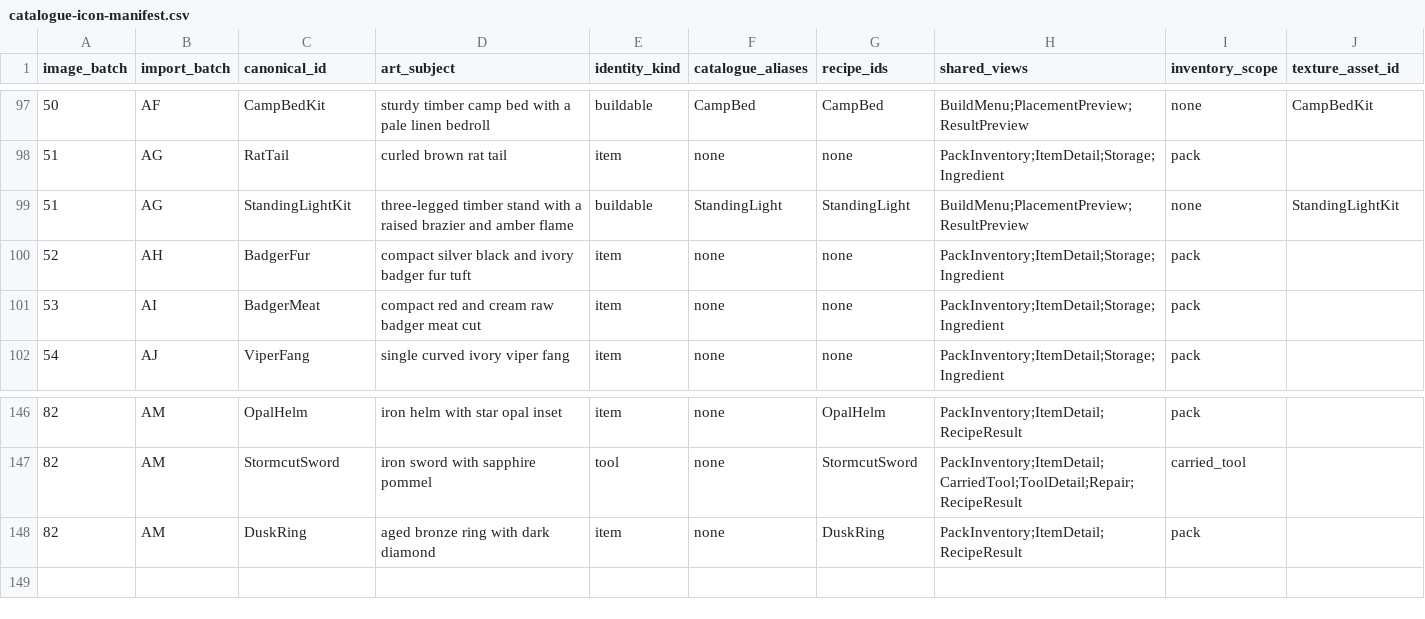
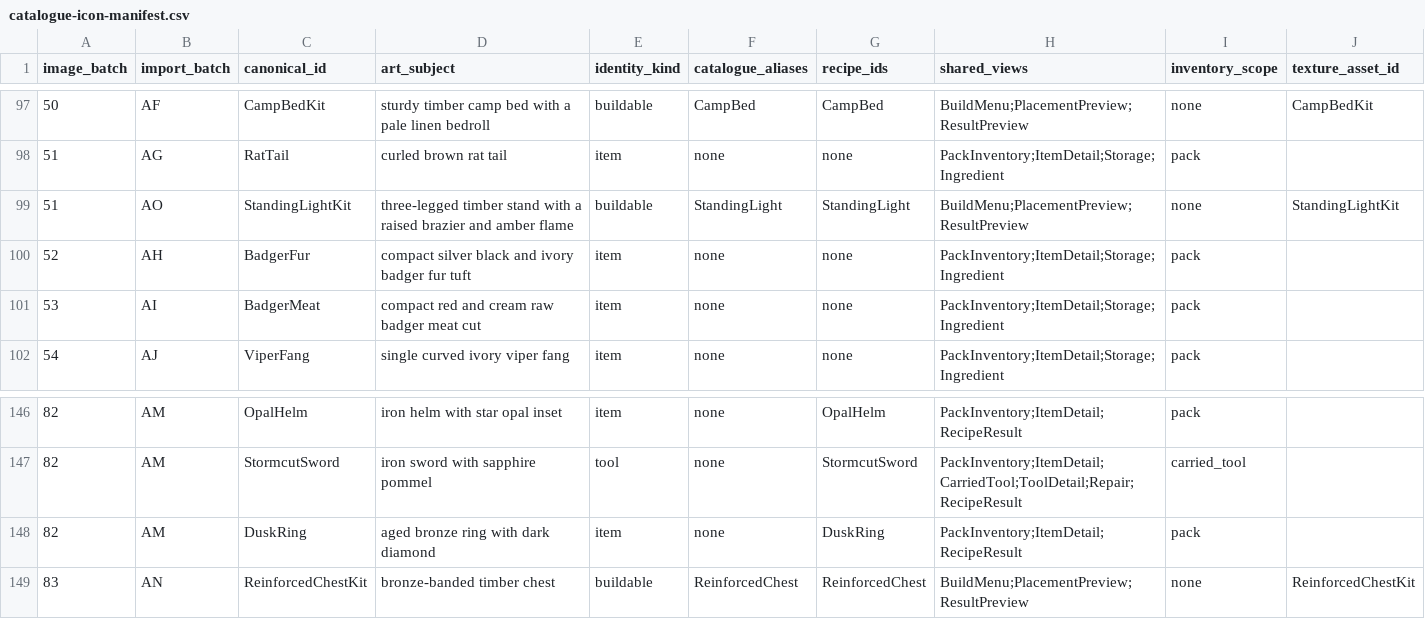
Before and after one commit to VilleKokkarinen/Kalmala, a CSV file: Scripts/Data/catalogue-icon-manifest.csv, drawn as a sheet; only a part is shown, gaps mark what is left out.

Commit message:
Complete A8 reinforced storage

```diff
--- a/Scripts/Data/catalogue-icon-manifest.csv
+++ b/Scripts/Data/catalogue-icon-manifest.csv
@@ -98,3 +98,3 @@ image_batch,import_batch,canonical_id,art_subject,identity_kind,catalogue_aliase
 51,AG,RatTail,curled brown rat tail,item,none,none,PackInventory;ItemDetail;Storage;Ingredient,pack,
-51,AG,StandingLightKit,three-legged timber stand with a raised brazier and amber flame,buildable,StandingLight,StandingLight,BuildMenu;PlacementPreview;ResultPreview,none,StandingLightKit
+51,AO,StandingLightKit,three-legged timber stand with a raised brazier and amber flame,buildable,StandingLight,StandingLight,BuildMenu;PlacementPreview;ResultPreview,none,StandingLightKit
 52,AH,BadgerFur,compact silver black and ivory badger fur tuft,item,none,none,PackInventory;ItemDetail;Storage;Ingredient,pack,
@@ -148 +148,2 @@ image_batch,import_batch,canonical_id,art_subject,identity_kind,catalogue_aliase
 82,AM,DuskRing,aged bronze ring with dark diamond,item,none,DuskRing,PackInventory;ItemDetail;RecipeResult,pack,
+83,AN,ReinforcedChestKit,bronze-banded timber chest,buildable,ReinforcedChest,ReinforcedChest,BuildMenu;PlacementPreview;ResultPreview,none,ReinforcedChestKit
```
Also changed, not shown: 39 other files.
